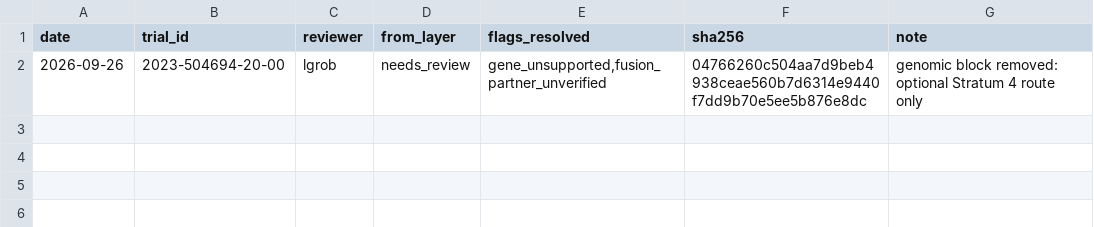
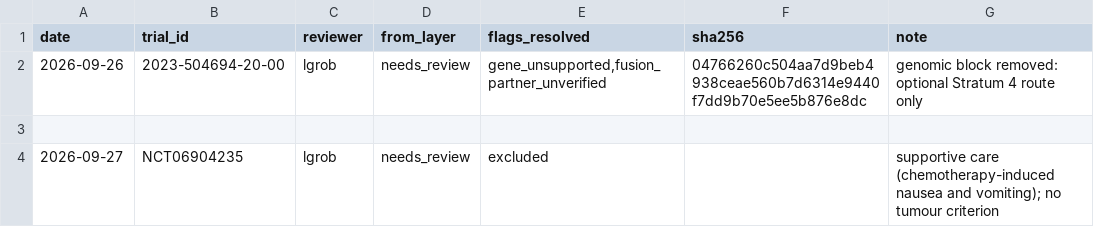
Before and after one commit to lgrob/nct2ctml, a TSV file: ctml/review_log.tsv, drawn as a sheet.

Commit message:
Review: exclude NCT06904235 (supportive care: CINV prevention, no tumour criterion)

```diff
--- a/ctml/review_log.tsv
+++ b/ctml/review_log.tsv
@@ -2 +2,3 @@ date	trial_id	reviewer	from_layer	flags_resolved	sha256	note
 2026-09-26	2023-504694-20-00	lgrob	needs_review	gene_unsupported,fusion_partner_unverified	04766260c504aa7d9beb4938ceae560b7d6314e9440f7dd9b70e5ee5b876e8dc	genomic block removed: optional Stratum 4 route only
+
+2026-09-27	NCT06904235	lgrob	needs_review	excluded		supportive care (chemotherapy-induced nausea and vomiting); no tumour criterion
```
Also changed, not shown: ref/scope_overrides.tsv.
